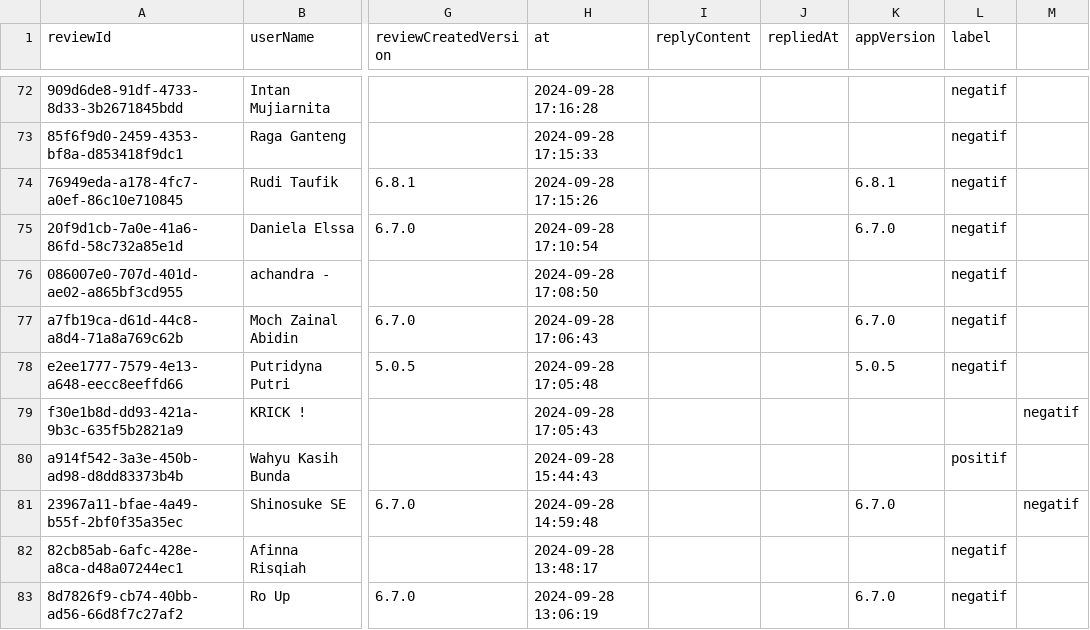
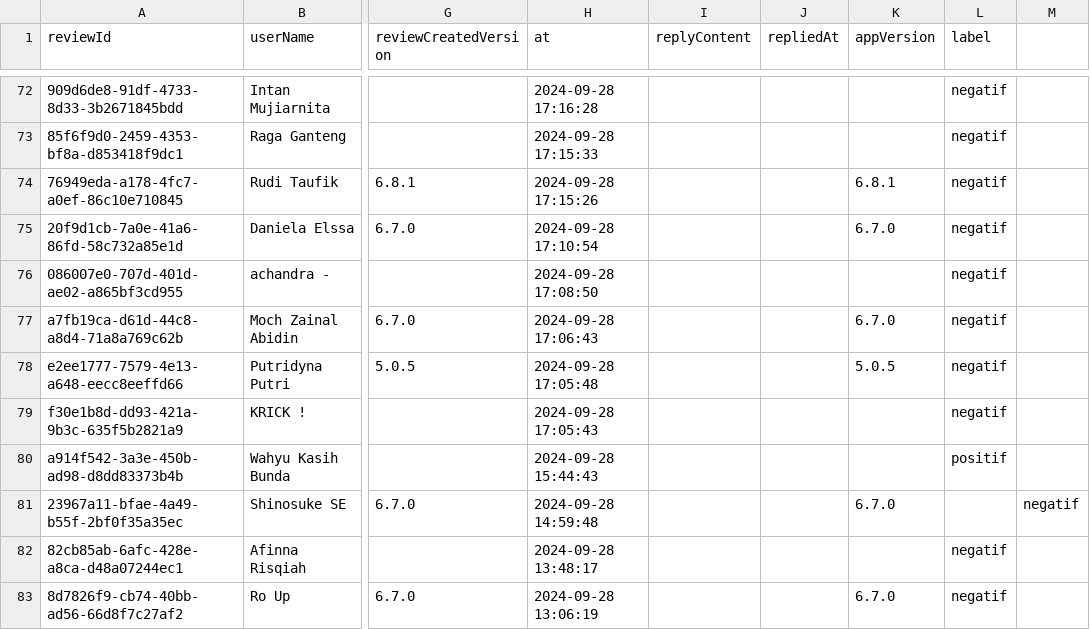
Before and after one commit to DeviDuwiSusanti/dataset, a CSV file: KAI.csv, drawn as a sheet; only a part is shown, gaps mark what is left out; the diff names each change by its address in the sheet, - before the commit and + after, or states it on an @@ line.

Commit message:
Update KAI.csv

```diff
--- a/KAI.csv
+++ b/KAI.csv
-L79 (label): (empty)
+L79 (label): negatif
-M79: negatif
+M79: (empty)
```
